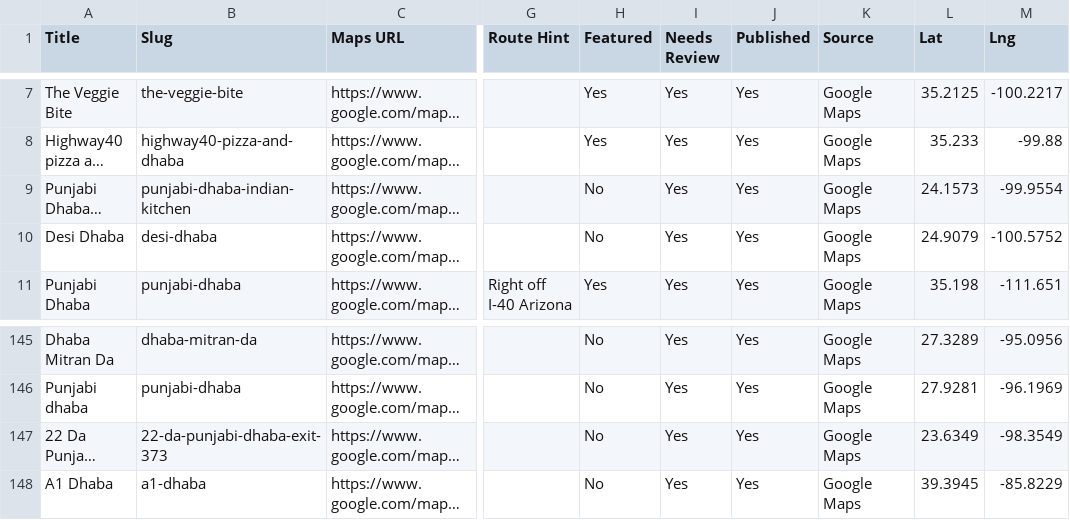
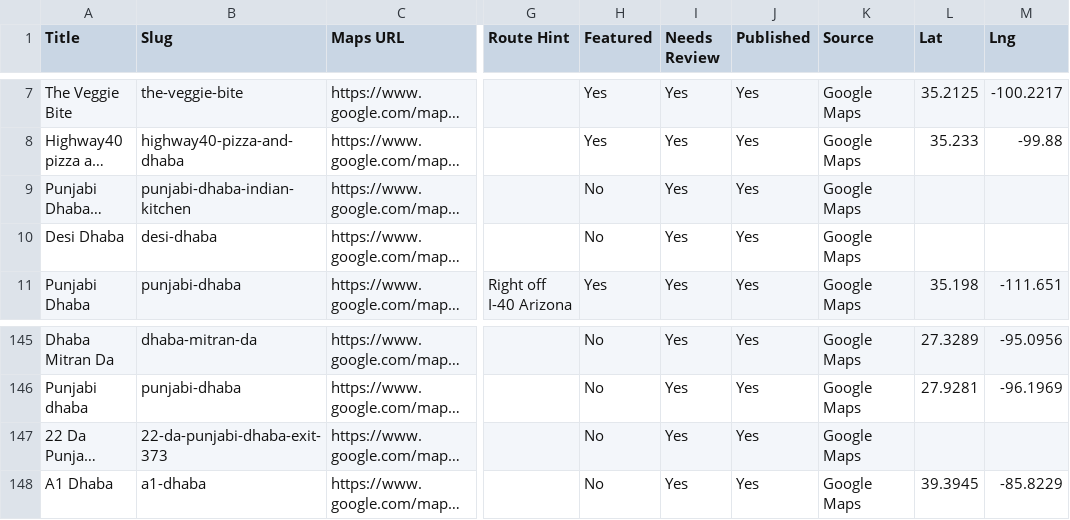
Before and after one commit to ankeetrg/DhabaRoute, a CSV file: data/dhabas.csv, drawn as a sheet; only a part is shown, gaps mark what is left out; long unchanged cells end in …; the diff names each change by its address in the sheet, - before the commit and + after, or states it on an @@ line.

```diff
--- a/data/dhabas.csv
+++ b/data/dhabas.csv
-L9 (Lat): 24.1573
+L9 (Lat): (empty)
-M9 (Lng): -99.9554
+M9 (Lng): (empty)
-L10 (Lat): 24.9079
+L10 (Lat): (empty)
-M10 (Lng): -100.5752
+M10 (Lng): (empty)
-L147 (Lat): 23.6349
+L147 (Lat): (empty)
-M147 (Lng): -98.3549
+M147 (Lng): (empty)
```
Also changed, not shown: 1 other file.
